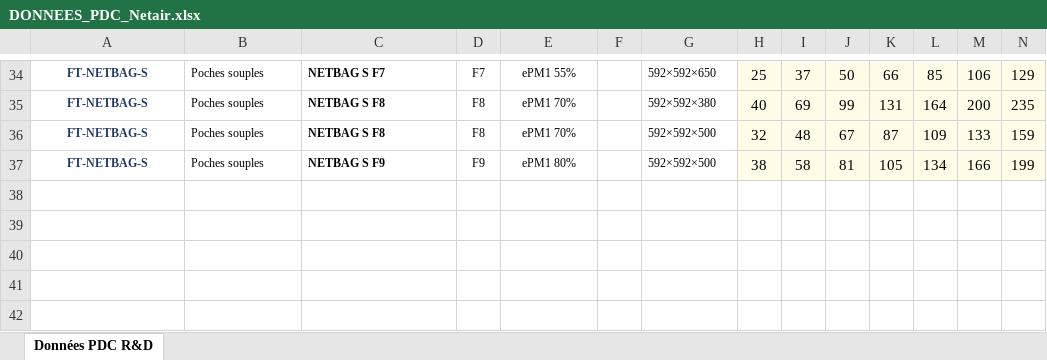
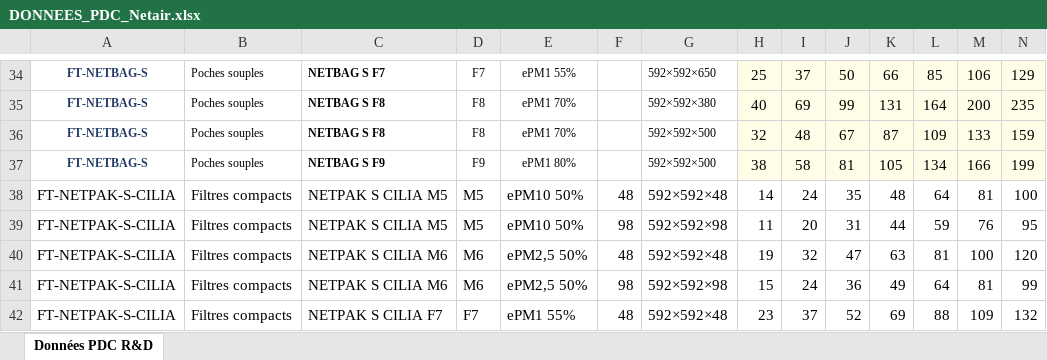
Before and after one commit to PaDuclos/netair-site, an Excel workbook: fiches-techniques/DONNEES_PDC_Netair.xlsx, sheet Données PDC R&D, drawn as a sheet; only a part is shown, gaps mark what is left out; values as stored, in another font and other column widths than the file's, no borders; rows hold the shown columns only; the diff covers the shown part only; the diff names each change by its address in the sheet, - before the commit and + after, or states it on an @@ line.

```diff
--- a/fiches-techniques/DONNEES_PDC_Netair.xlsx (sheet Données PDC R&D)
+++ b/fiches-techniques/DONNEES_PDC_Netair.xlsx (sheet Données PDC R&D)
+row 38: FT-NETPAK-S-CILIA | Filtres compacts | NETPAK S CILIA M5 | M5 | ePM10 50% | 48 | 592×592×48 | 14 | 24 | 35 | 48 | 64 | 81 | 100
+row 39: FT-NETPAK-S-CILIA | Filtres compacts | NETPAK S CILIA M5 | M5 | ePM10 50% | 98 | 592×592×98 | 11 | 20 | 31 | 44 | 59 | 76 | 95
+row 40: FT-NETPAK-S-CILIA | Filtres compacts | NETPAK S CILIA M6 | M6 | ePM2,5 50% | 48 | 592×592×48 | 19 | 32 | 47 | 63 | 81 | 100 | 120
+row 41: FT-NETPAK-S-CILIA | Filtres compacts | NETPAK S CILIA M6 | M6 | ePM2,5 50% | 98 | 592×592×98 | 15 | 24 | 36 | 49 | 64 | 81 | 99
+row 42: FT-NETPAK-S-CILIA | Filtres compacts | NETPAK S CILIA F7 | F7 | ePM1 55% | 48 | 592×592×48 | 23 | 37 | 52 | 69 | 88 | 109 | 132
```
Also changed, not shown: 5 added rows and 1 edited cell elsewhere in this sheet, fiches-techniques/Bibliotheque_Fiches_Techniques_Netair.xlsx, 6 other files.
